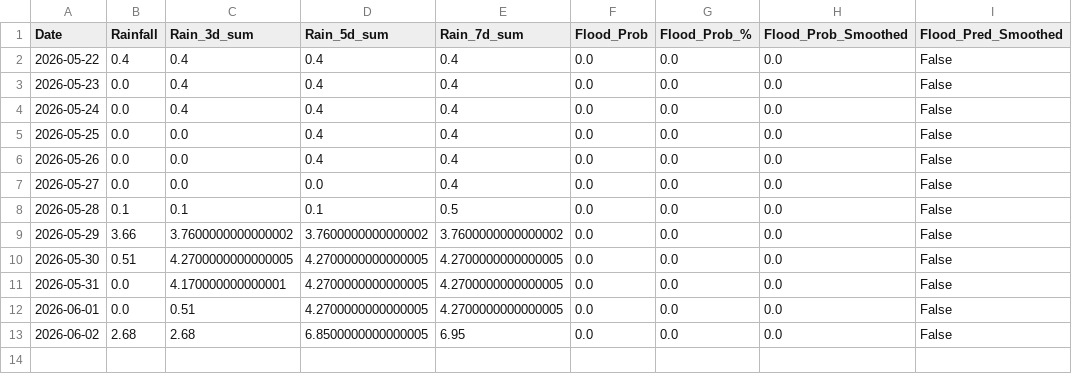
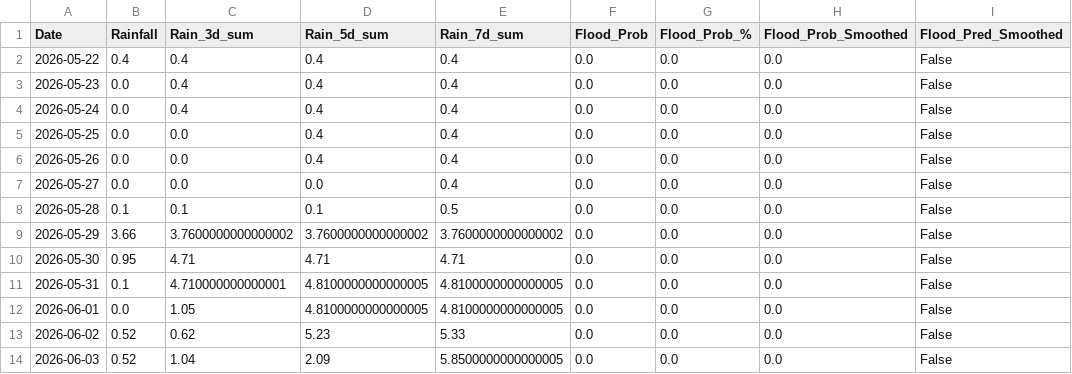
Before and after one commit to jajoojay/Matsya-Flood-detector, a CSV file: backend/csv_generator/flood_prediction.csv, drawn as a sheet.

```diff
--- a/backend/csv_generator/flood_prediction.csv
+++ b/backend/csv_generator/flood_prediction.csv
@@ -9,5 +9,6 @@ Date,Rainfall,Rain_3d_sum,Rain_5d_sum,Rain_7d_sum,Flood_Prob,Flood_Prob_%,Flood_
 2026-05-29,3.66,3.7600000000000002,3.7600000000000002,3.7600000000000002,0.0,0.0,0.0,False
-2026-05-30,0.51,4.2700000000000005,4.2700000000000005,4.2700000000000005,0.0,0.0,0.0,False
-2026-05-31,0.0,4.170000000000001,4.2700000000000005,4.2700000000000005,0.0,0.0,0.0,False
-2026-06-01,0.0,0.51,4.2700000000000005,4.2700000000000005,0.0,0.0,0.0,False
-2026-06-02,2.68,2.68,6.8500000000000005,6.95,0.0,0.0,0.0,False
+2026-05-30,0.95,4.71,4.71,4.71,0.0,0.0,0.0,False
+2026-05-31,0.1,4.710000000000001,4.8100000000000005,4.8100000000000005,0.0,0.0,0.0,False
+2026-06-01,0.0,1.05,4.8100000000000005,4.8100000000000005,0.0,0.0,0.0,False
+2026-06-02,0.52,0.62,5.23,5.33,0.0,0.0,0.0,False
+2026-06-03,0.52,1.04,2.09,5.8500000000000005,0.0,0.0,0.0,False
```
Also changed, not shown: backend/flood_detector/flood_forecast.csv, 3 other files.
